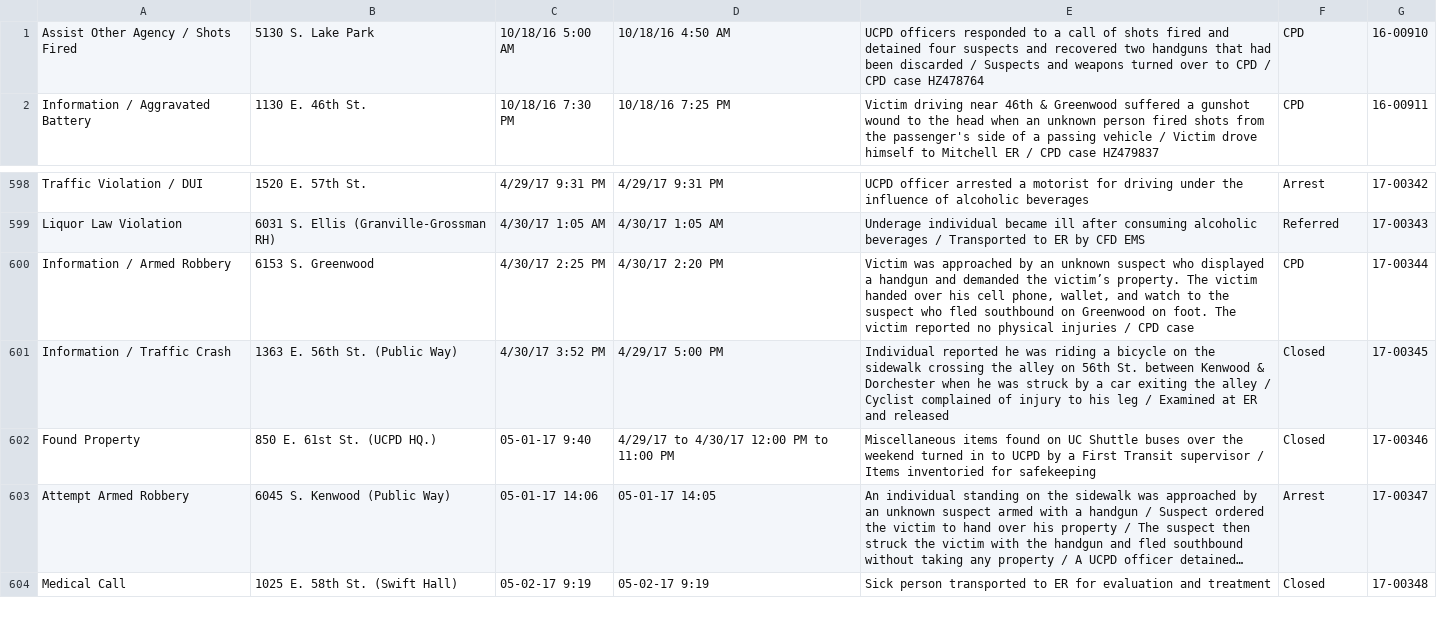
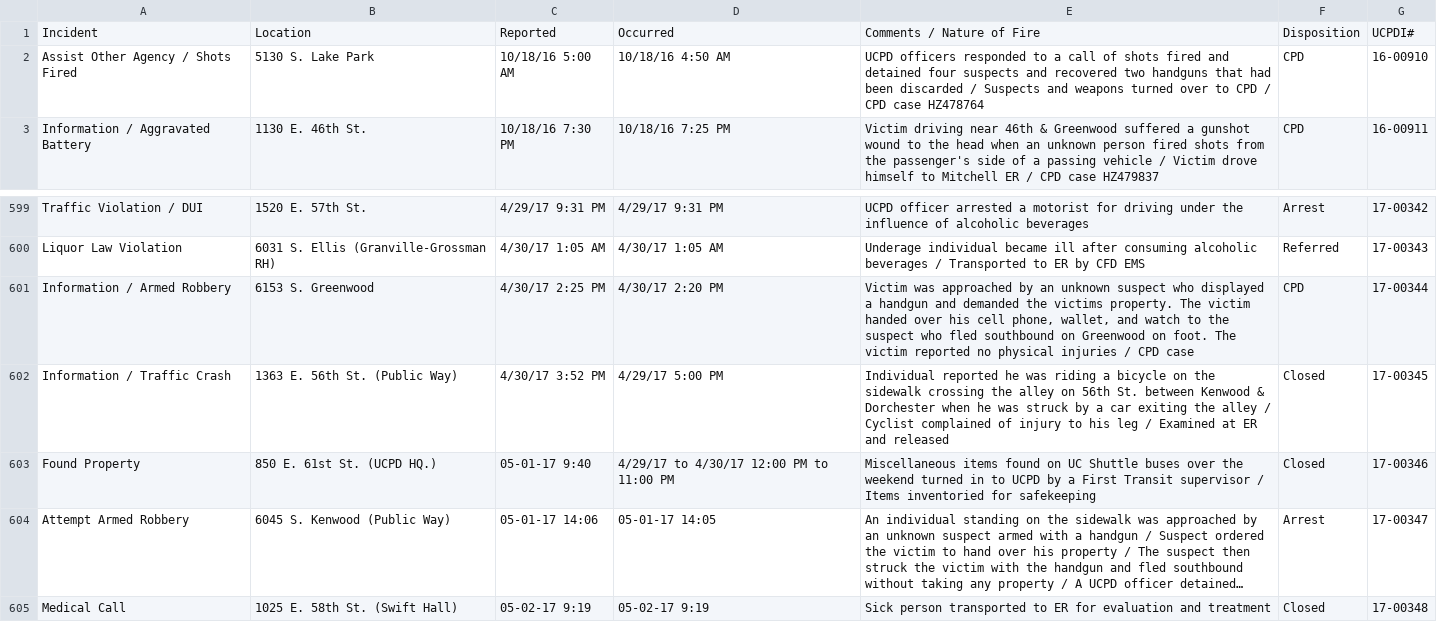
Before and after one commit to devinmcnulty/ucpd-archive-scraper, a CSV file: year-source2.csv, drawn as a sheet; only a part is shown, gaps mark what is left out; long unchanged cells end in …; addresses are those after the commit; the diff names each change by its address in the sheet, - before the commit and + after, or states it on an @@ line.

Commit message:
Update year-source2.csv

```diff
--- a/year-source2.csv
+++ b/year-source2.csv
+row 1: Incident | Location | Reported | Occurred | Comments / Nature of Fire | Disposition | UCPDI#
-E601: …demanded the victim’s property. The…
+E601: …demanded the victims property. The…
```
